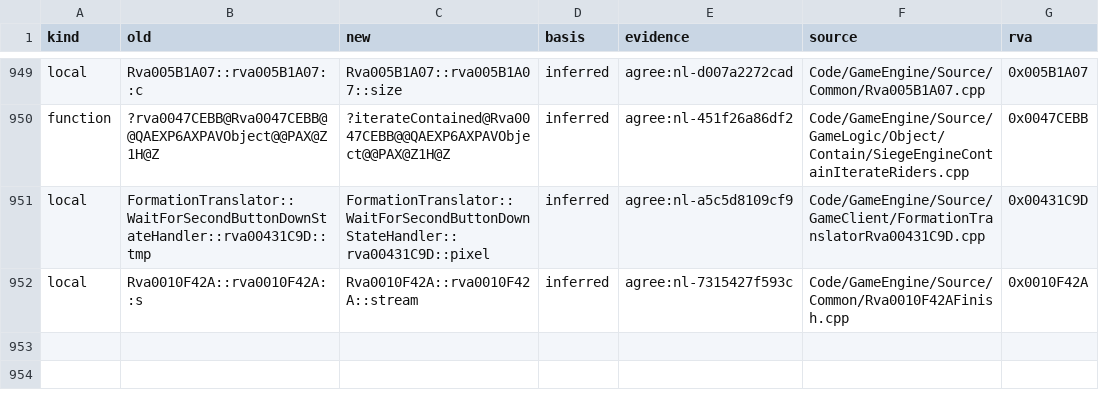
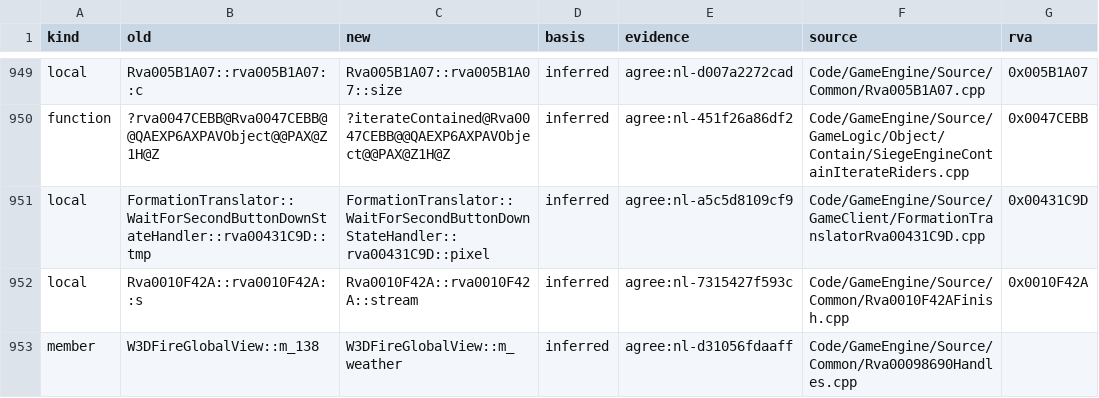
Before and after one commit to Alitryel/Open-BFME-2, a CSV file: reverse/name_basis.csv, drawn as a sheet; only a part is shown, gaps mark what is left out.

```diff
--- a/reverse/name_basis.csv
+++ b/reverse/name_basis.csv
@@ -952 +952,2 @@ local,FormationTranslator::WaitForSecondButtonDownStateHandler::rva00431C9D::tmp
 local,Rva0010F42A::rva0010F42A::s,Rva0010F42A::rva0010F42A::stream,inferred,agree:nl-7315427f593c,Code/GameEngine/Source/Common/Rva0010F42AFinish.cpp,0x0010F42A
+member,W3DFireGlobalView::m_138,W3DFireGlobalView::m_weather,inferred,agree:nl-d31056fdaaff,Code/GameEngine/Source/Common/Rva00098690Handles.cpp,
```
Also changed, not shown: reverse/name_agreed.csv, 1 other file.
